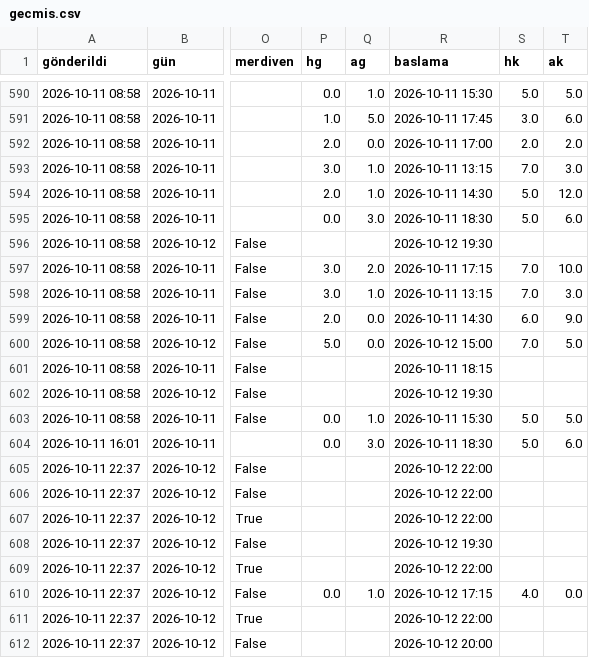
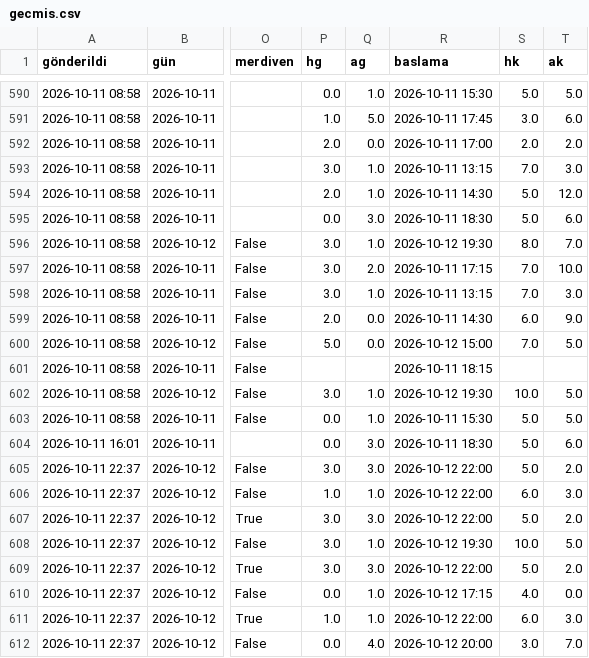
Before and after one commit to Armann13/valuebet, a CSV file: tavsiyeler/gecmis.csv, drawn as a sheet; only a part is shown, gaps mark what is left out; the diff covers the shown part only; the diff names each change by its address in the sheet, - before the commit and + after, or states it on an @@ line.

```diff
--- a/tavsiyeler/gecmis.csv
+++ b/tavsiyeler/gecmis.csv
-P596 (hg): (empty)
+P596 (hg): 3.0
-Q596 (ag): (empty)
+Q596 (ag): 1.0
-S596 (hk): (empty)
+S596 (hk): 8.0
-T596 (ak): (empty)
+T596 (ak): 7.0
-P602 (hg): (empty)
+P602 (hg): 3.0
-Q602 (ag): (empty)
+Q602 (ag): 1.0
-S602 (hk): (empty)
+S602 (hk): 10.0
-T602 (ak): (empty)
+T602 (ak): 5.0
-P605 (hg): (empty)
+P605 (hg): 3.0
-Q605 (ag): (empty)
+Q605 (ag): 3.0
-S605 (hk): (empty)
+S605 (hk): 5.0
-T605 (ak): (empty)
+T605 (ak): 2.0
-P606 (hg): (empty)
+P606 (hg): 1.0
-Q606 (ag): (empty)
+Q606 (ag): 1.0
-S606 (hk): (empty)
+S606 (hk): 6.0
-T606 (ak): (empty)
+T606 (ak): 3.0
-P607:P609 (hg): (empty)
+P607:P609 (hg): 3.0
-Q607 (ag): (empty)
+Q607 (ag): 3.0
-S607 (hk): (empty)
+S607 (hk): 5.0
-T607 (ak): (empty)
+T607 (ak): 2.0
-Q608 (ag): (empty)
+Q608 (ag): 1.0
-S608 (hk): (empty)
+S608 (hk): 10.0
-T608 (ak): (empty)
+T608 (ak): 5.0
-Q609 (ag): (empty)
+Q609 (ag): 3.0
-S609 (hk): (empty)
+S609 (hk): 5.0
-T609 (ak): (empty)
+T609 (ak): 2.0
-P611 (hg): (empty)
+P611 (hg): 1.0
-Q611 (ag): (empty)
+Q611 (ag): 1.0
-S611 (hk): (empty)
+S611 (hk): 6.0
-T611 (ak): (empty)
+T611 (ak): 3.0
-P612 (hg): (empty)
+P612 (hg): 0.0
-Q612 (ag): (empty)
+Q612 (ag): 4.0
-S612 (hk): (empty)
+S612 (hk): 3.0
-T612 (ak): (empty)
+T612 (ak): 7.0
```
Also changed, not shown: 152 edited cells elsewhere in this file, data/raw/kulup/espn.csv, data/raw/milli/espn.csv, 14 other files.
